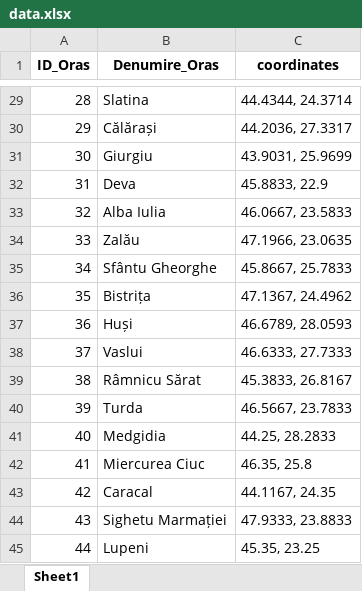
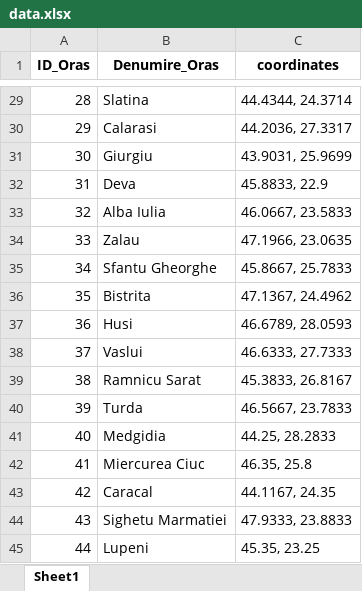
Before and after one commit to Sorin373/SpeedyGo, an Excel workbook: data.xlsx, sheet Sheet1, drawn as a sheet; only a part is shown, gaps mark what is left out; values as stored, in another font and other column widths than the file's, no borders; the diff covers the shown part only; the diff names each change by its address in the sheet, - before the commit and + after, or states it on an @@ line.

```diff
--- a/data.xlsx (sheet Sheet1)
+++ b/data.xlsx (sheet Sheet1)
-B30 (Denumire_Oras): Călărași
+B30 (Denumire_Oras): Calarasi
-B34 (Denumire_Oras): Zalău
+B34 (Denumire_Oras): Zalau
-B35 (Denumire_Oras): Sfântu Gheorghe
+B35 (Denumire_Oras): Sfantu Gheorghe
-B36 (Denumire_Oras): Bistrița
+B36 (Denumire_Oras): Bistrita
-B37 (Denumire_Oras): Huși
+B37 (Denumire_Oras): Husi
-B39 (Denumire_Oras): Râmnicu Sărat
+B39 (Denumire_Oras): Ramnicu Sarat
-B44 (Denumire_Oras): Sighetu Marmației
+B44 (Denumire_Oras): Sighetu Marmatiei
```
Also changed, not shown: 17 edited cells elsewhere in this sheet, 6 other files.
